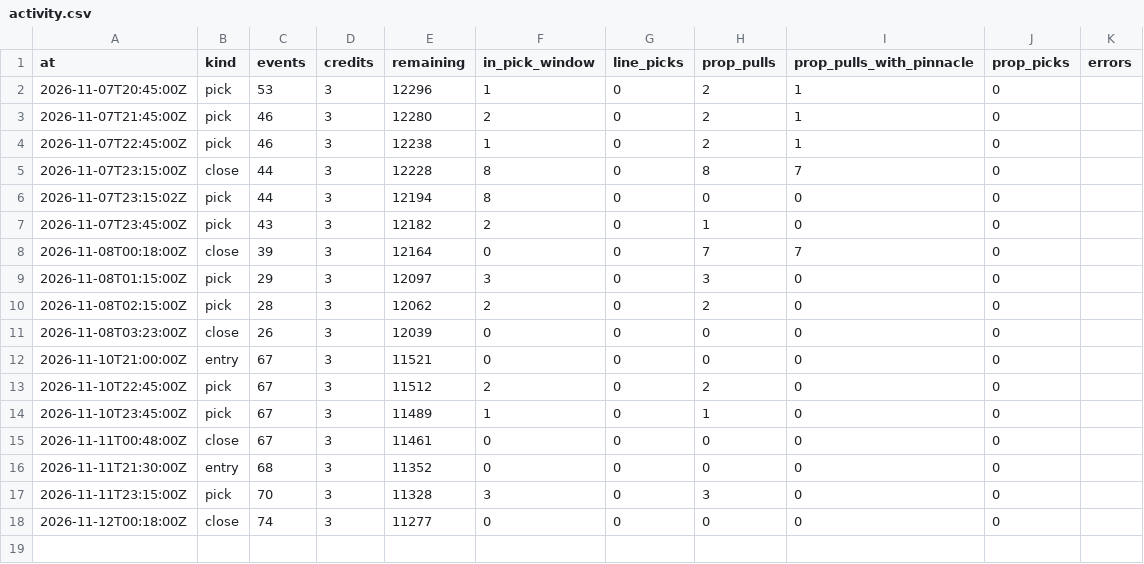
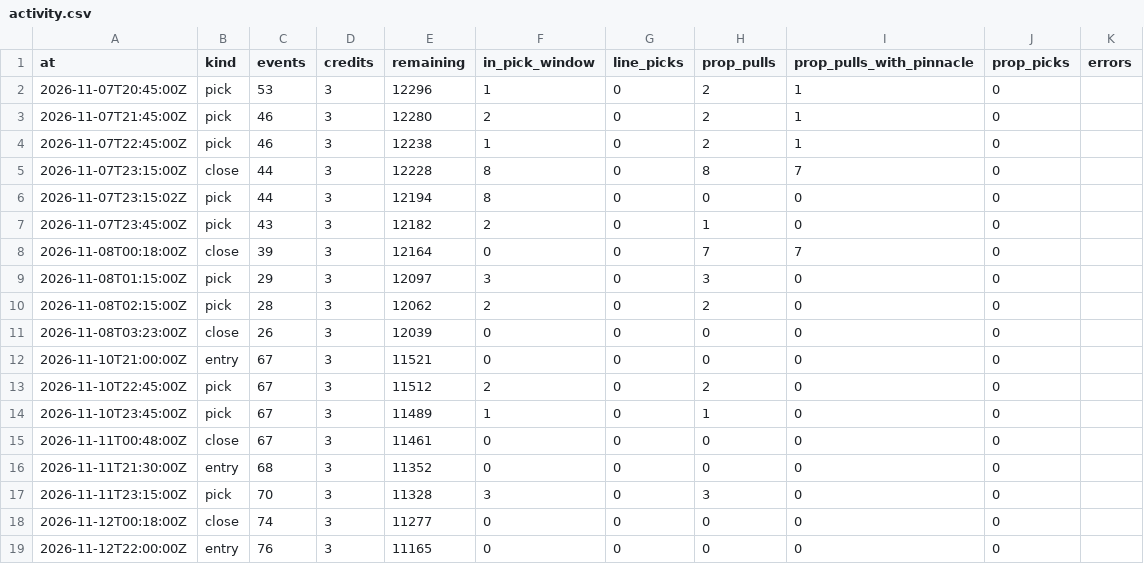
Before and after one commit to grahambirch99/closing-line-club, a CSV file: data/cfb/activity.csv, drawn as a sheet; the diff names each change by its address in the sheet, - before the commit and + after, or states it on an @@ line.

Commit message:
cfb paper picks 2026-11-12T22:00Z

```diff
--- a/data/cfb/activity.csv
+++ b/data/cfb/activity.csv
+row 19: 2026-11-12T22:00:00Z | entry | 76 | 3 | 11165 | 0 | 0 | 0 | 0 | 0
```
